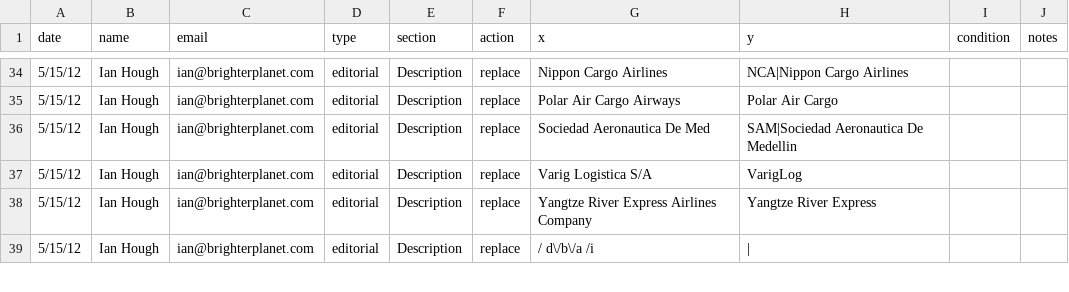
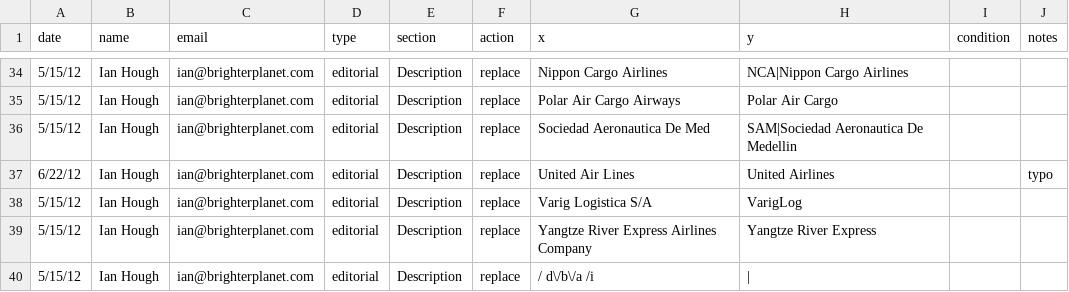
Before and after one commit to faradayio/earth, a CSV file: errata/airline/bts_carrier_codes_errata.csv, drawn as a sheet; only a part is shown, gaps mark what is left out; the diff names each change by its address in the sheet, - before the commit and + after, or states it on an @@ line.

Commit message:
'United Air Lines' -> 'United Airlines'

```diff
--- a/errata/airline/bts_carrier_codes_errata.csv
+++ b/errata/airline/bts_carrier_codes_errata.csv
+row 37: 6/22/12 | Ian Hough | ian@brighterplanet.com | editorial | Description | replace | United Air Lines | United Airlines |  | typo
```
